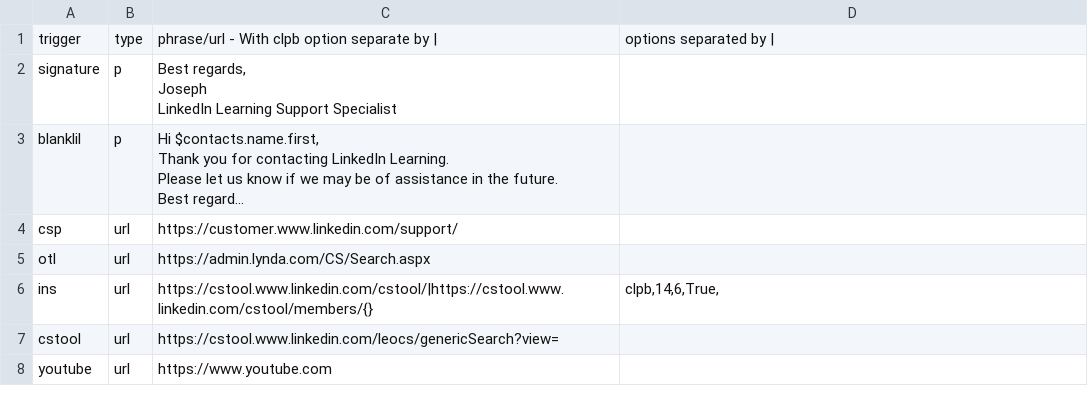
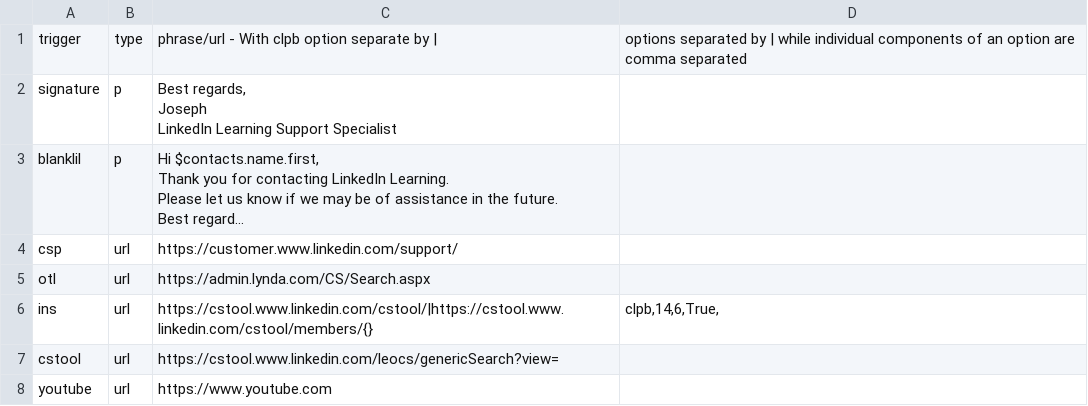
Before and after one commit to joeytyndale/hotkeys, a CSV file: hotkey.csv, drawn as a sheet; only a part is shown; long unchanged cells end in ….

```diff
--- a/hotkey.csv
+++ b/hotkey.csv
@@ -1,2 +1,2 @@
-trigger,type,phrase/url - With clpb option separate by |,options separated by |
+trigger,type,phrase/url - With clpb option separate by |,options separated by | while individual components of an option are comma separated
 signature,p,"Best regards,
```
Also changed, not shown: 3 other files.
